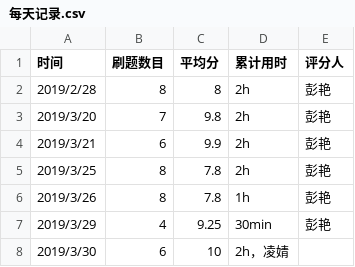
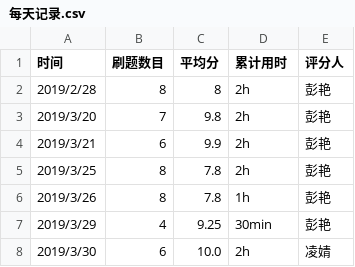
Before and after one commit to GOLDENdawnL/C_language_practice, a CSV file: daily/每天记录.csv, drawn as a sheet.

Commit message:
Update 每天记录.csv

```diff
--- a/daily/每天记录.csv
+++ b/daily/每天记录.csv
@@ -7,2 +7,2 @@
 2019/3/29,4,9.25,30min,彭艳
-2019/3/30,6,10,2h，凌婧
+2019/3/30,6,10.0,2h,凌婧
```
